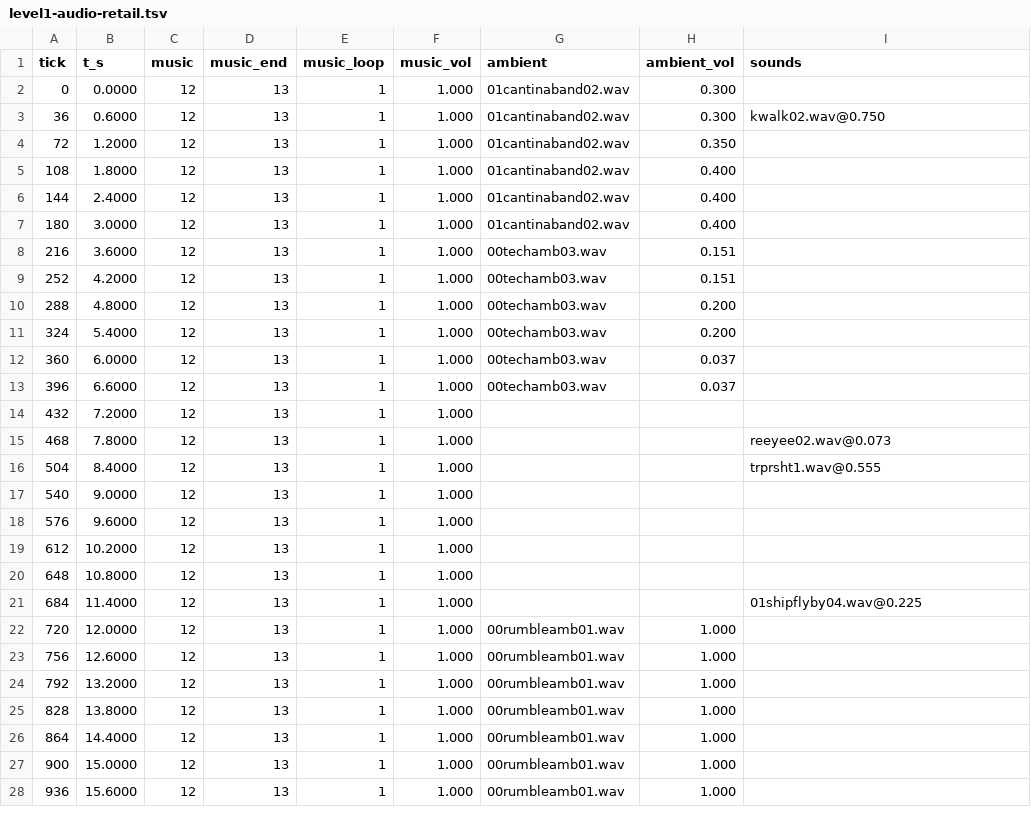
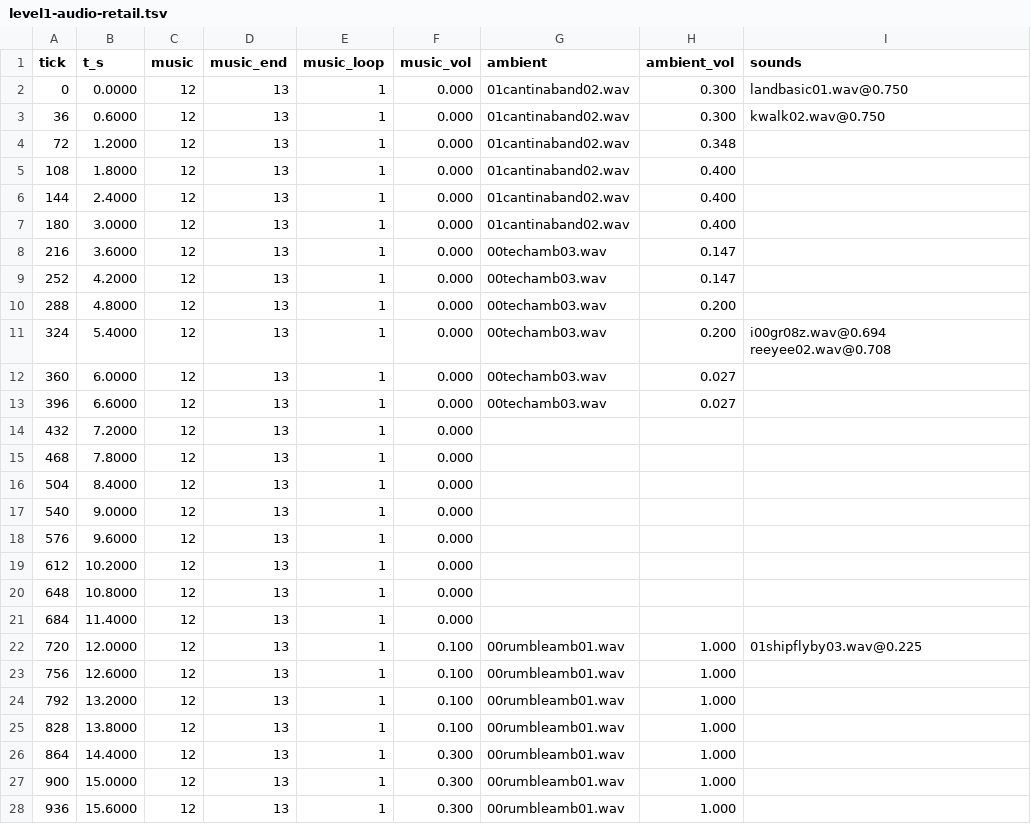
Before and after one commit to tigwyk/rust-jediknight, a TSV file: tools/parity/audiotrace/level1-audio-retail.tsv, drawn as a sheet; only a part is shown; the diff covers the shown part only.

Commit message:
audio: real retail music volume through the level script
Root cause of the flat 1.0 music volume: SetMusicVol's handler (0x4DB080) begins with
if (DAT_00835FD4 == 0) return, and that flag is set only when sithSoundMixer_Startup
(0x4DAE00) opens the CD/MCI device. With no device, every script SetMusicVol was
dropped. The capture now writes 0x00835FD4 = 1 in the launched game (capture
instrumentation only; no shipping behavior, process closed after the run) and reads
the script volume 0x0054A678 (0x0054A67C is the user's global multiplier).

Measured retail now: currvol 0.000 at startup (matching the port), 0.000 through the
route, fade-up 0.1..0.3 after the bar crossing; the soundtrack cog is retail cog #39
and its crossed/message wiring fires (currvol 0.35 and delta 0.05 after the bar-in
leg alone). Remaining gate deltas are phase, not value: ambience transitions and the
fade's pulse samples land on different ticks (movement parity #10 and the software
renderer's frame cadence); the comparator and 0.12 tolerance are unchanged.

```diff
--- a/tools/parity/audiotrace/level1-audio-retail.tsv
+++ b/tools/parity/audiotrace/level1-audio-retail.tsv
@@ -1,28 +1,28 @@
 tick	t_s	music	music_end	music_loop	music_vol	ambient	ambient_vol	sounds
-0	0.0000	12	13	1	1.000	01cantinaband02.wav	0.300	
-36	0.6000	12	13	1	1.000	01cantinaband02.wav	0.300	kwalk02.wav@0.750
-72	1.2000	12	13	1	1.000	01cantinaband02.wav	0.350	
-108	1.8000	12	13	1	1.000	01cantinaband02.wav	0.400	
-144	2.4000	12	13	1	1.000	01cantinaband02.wav	0.400	
-180	3.0000	12	13	1	1.000	01cantinaband02.wav	0.400	
-216	3.6000	12	13	1	1.000	00techamb03.wav	0.151	
-252	4.2000	12	13	1	1.000	00techamb03.wav	0.151	
-288	4.8000	12	13	1	1.000	00techamb03.wav	0.200	
-324	5.4000	12	13	1	1.000	00techamb03.wav	0.200	
-360	6.0000	12	13	1	1.000	00techamb03.wav	0.037	
-396	6.6000	12	13	1	1.000	00techamb03.wav	0.037	
-432	7.2000	12	13	1	1.000			
-468	7.8000	12	13	1	1.000			reeyee02.wav@0.073
-504	8.4000	12	13	1	1.000			trprsht1.wav@0.555
-540	9.0000	12	13	1	1.000			
-576	9.6000	12	13	1	1.000			
-612	10.2000	12	13	1	1.000			
-648	10.8000	12	13	1	1.000			
-684	11.4000	12	13	1	1.000			01shipflyby04.wav@0.225
-720	12.0000	12	13	1	1.000	00rumbleamb01.wav	1.000	
-756	12.6000	12	13	1	1.000	00rumbleamb01.wav	1.000	
-792	13.2000	12	13	1	1.000	00rumbleamb01.wav	1.000	
-828	13.8000	12	13	1	1.000	00rumbleamb01.wav	1.000	
-864	14.4000	12	13	1	1.000	00rumbleamb01.wav	1.000	
-900	15.0000	12	13	1	1.000	00rumbleamb01.wav	1.000	
-936	15.6000	12	13	1	1.000	00rumbleamb01.wav	1.000	
+0	0.0000	12	13	1	0.000	01cantinaband02.wav	0.300	landbasic01.wav@0.750
+36	0.6000	12	13	1	0.000	01cantinaband02.wav	0.300	kwalk02.wav@0.750
+72	1.2000	12	13	1	0.000	01cantinaband02.wav	0.348	
+108	1.8000	12	13	1	0.000	01cantinaband02.wav	0.400	
+144	2.4000	12	13	1	0.000	01cantinaband02.wav	0.400	
+180	3.0000	12	13	1	0.000	01cantinaband02.wav	0.400	
+216	3.6000	12	13	1	0.000	00techamb03.wav	0.147	
+252	4.2000	12	13	1	0.000	00techamb03.wav	0.147	
+288	4.8000	12	13	1	0.000	00techamb03.wav	0.200	
+324	5.4000	12	13	1	0.000	00techamb03.wav	0.200	i00gr08z.wav@0.694 reeyee02.wav@0.708
+360	6.0000	12	13	1	0.000	00techamb03.wav	0.027	
+396	6.6000	12	13	1	0.000	00techamb03.wav	0.027	
+432	7.2000	12	13	1	0.000			
+468	7.8000	12	13	1	0.000			
+504	8.4000	12	13	1	0.000			
+540	9.0000	12	13	1	0.000			
+576	9.6000	12	13	1	0.000			
+612	10.2000	12	13	1	0.000			
+648	10.8000	12	13	1	0.000			
+684	11.4000	12	13	1	0.000			
+720	12.0000	12	13	1	0.100	00rumbleamb01.wav	1.000	01shipflyby03.wav@0.225
+756	12.6000	12	13	1	0.100	00rumbleamb01.wav	1.000	
+792	13.2000	12	13	1	0.100	00rumbleamb01.wav	1.000	
+828	13.8000	12	13	1	0.100	00rumbleamb01.wav	1.000	
+864	14.4000	12	13	1	0.300	00rumbleamb01.wav	1.000	
+900	15.0000	12	13	1	0.300	00rumbleamb01.wav	1.000	
+936	15.6000	12	13	1	0.300	00rumbleamb01.wav	1.000	
```
Also changed, not shown: 1 edited cell elsewhere in this file, 2 other files.
